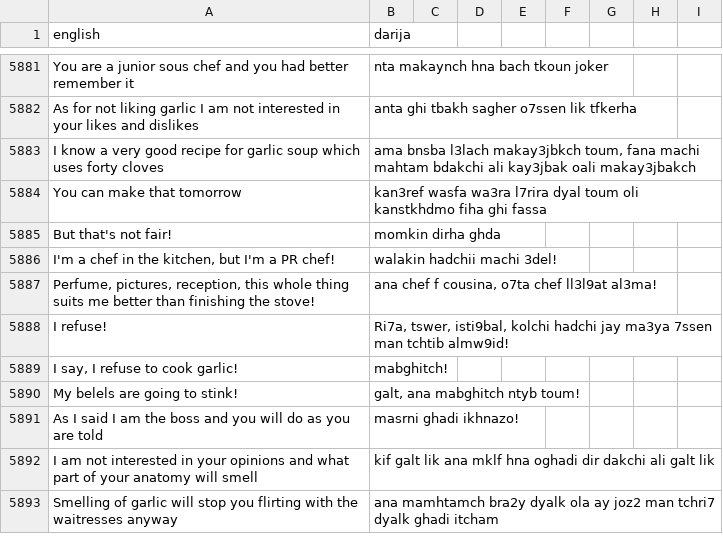
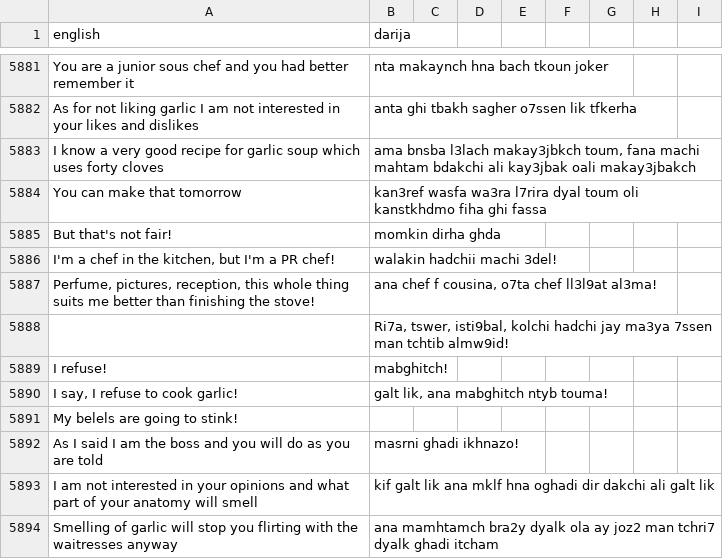
Before and after one commit to darija-open-dataset/dataset, a CSV file: sentences.csv, drawn as a sheet; only a part is shown, gaps mark what is left out.

```diff
--- a/sentences.csv
+++ b/sentences.csv
@@ -5921,5 +5921,6 @@ But that's not fair!,momkin dirha ghda
 "Perfume, pictures, reception, this whole thing suits me better than finishing the stove!","ana chef f cousina, o7ta chef ll3l9at al3ma!"
-I refuse!,"Ri7a, tswer, isti9bal, kolchi hadchi jay ma3ya 7ssen man tchtib almw9id!"
-"I say, I refuse to cook garlic!",mabghitch!
-My belels are going to stink!,"galt, ana mabghitch ntyb toum!"
+"","Ri7a, tswer, isti9bal, kolchi hadchi jay ma3ya 7ssen man tchtib almw9id!"
+I refuse!,mabghitch!
+"I say, I refuse to cook garlic!","galt lik, ana mabghitch ntyb touma!"
+My belels are going to stink!,""
 As I said I am the boss and you will do as you are told,masrni ghadi ikhnazo!
```
